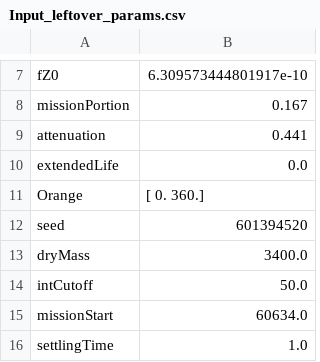
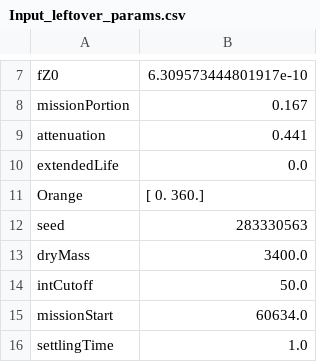
Before and after one commit to astropatel/EXOSIMS-Testing, a CSV file: SimResults/Input_leftover_params.csv, drawn as a sheet; only a part is shown, gaps mark what is left out; the diff covers the shown part only.

```diff
--- a/SimResults/Input_leftover_params.csv
+++ b/SimResults/Input_leftover_params.csv
@@ -11,3 +11,3 @@ extendedLife,0.0
 Orange,[   0.  360.]
-seed,601394520
+seed,283330563
 dryMass,3400.0
```
Also changed, not shown: 2 added rows and 8 edited cells elsewhere in this file, SimResults/Input_modules.csv, SimResults/Input_starlightSuppressionSystems.csv, 48 other files.
